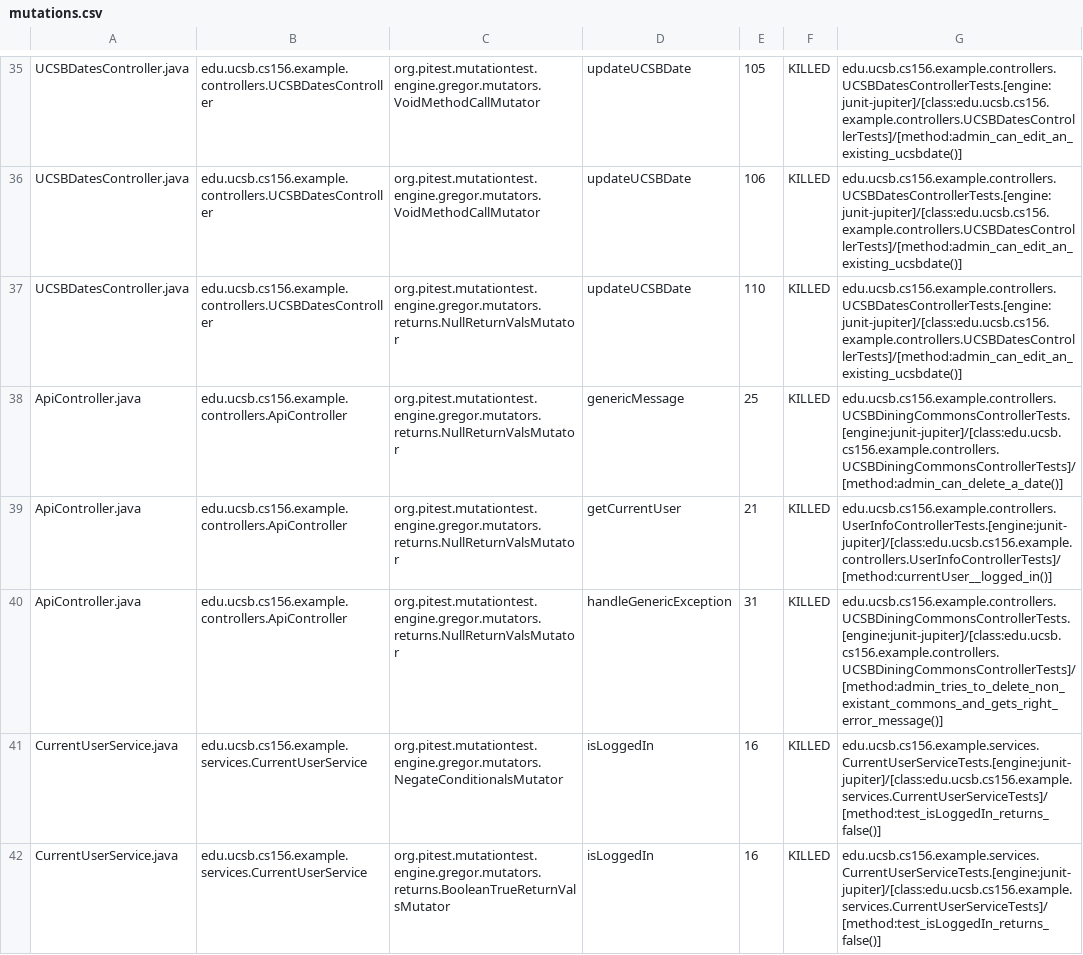
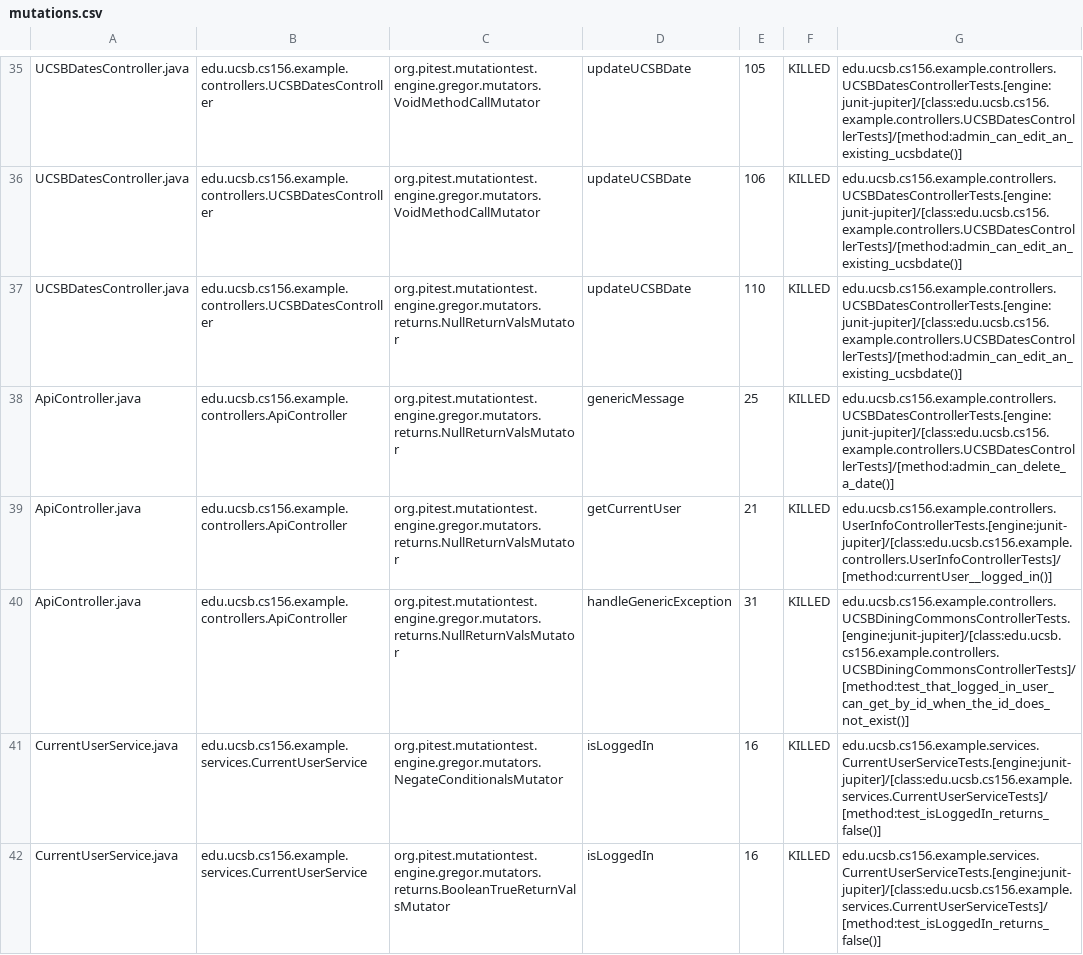
Before and after one commit to ucsb-cs156-w24/team02-w24-7pm-3, a CSV file: prs/48/pitest/mutations.csv, drawn as a sheet; only a part is shown, gaps mark what is left out.

Commit message:
Deploying to gh-pages from @ ucsb-cs156-w24/team02-w24-7pm-3@3fdf35d0916253ae3979c681878baf6857a0dd12 🚀

```diff
--- a/prs/48/pitest/mutations.csv
+++ b/prs/48/pitest/mutations.csv
@@ -37,5 +37,5 @@ UCSBDatesController.java,edu.ucsb.cs156.example.controllers.UCSBDatesController,
 UCSBDatesController.java,edu.ucsb.cs156.example.controllers.UCSBDatesController,org.pitest.mutationtest.engine.gregor.mutators.returns.NullReturnValsMutator,updateUCSBDate,110,KILLED,edu.ucsb.cs156.example.controllers.UCSBDatesControllerTests.[engine:junit-jupiter]/[class:edu.ucsb.cs156.example.controllers.UCSBDatesControllerTests]/[method:admin_can_edit_an_existing_ucsbdate()]
-ApiController.java,edu.ucsb.cs156.example.controllers.ApiController,org.pitest.mutationtest.engine.gregor.mutators.returns.NullReturnValsMutator,genericMessage,25,KILLED,edu.ucsb.cs156.example.controllers.UCSBDiningCommonsControllerTests.[engine:junit-jupiter]/[class:edu.ucsb.cs156.example.controllers.UCSBDiningCommonsControllerTests]/[method:admin_can_delete_a_date()]
+ApiController.java,edu.ucsb.cs156.example.controllers.ApiController,org.pitest.mutationtest.engine.gregor.mutators.returns.NullReturnValsMutator,genericMessage,25,KILLED,edu.ucsb.cs156.example.controllers.UCSBDatesControllerTests.[engine:junit-jupiter]/[class:edu.ucsb.cs156.example.controllers.UCSBDatesControllerTests]/[method:admin_can_delete_a_date()]
 ApiController.java,edu.ucsb.cs156.example.controllers.ApiController,org.pitest.mutationtest.engine.gregor.mutators.returns.NullReturnValsMutator,getCurrentUser,21,KILLED,edu.ucsb.cs156.example.controllers.UserInfoControllerTests.[engine:junit-jupiter]/[class:edu.ucsb.cs156.example.controllers.UserInfoControllerTests]/[method:currentUser__logged_in()]
-ApiController.java,edu.ucsb.cs156.example.controllers.ApiController,org.pitest.mutationtest.engine.gregor.mutators.returns.NullReturnValsMutator,handleGenericException,31,KILLED,edu.ucsb.cs156.example.controllers.UCSBDiningCommonsControllerTests.[engine:junit-jupiter]/[class:edu.ucsb.cs156.example.controllers.UCSBDiningCommonsControllerTests]/[method:admin_tries_to_delete_non_existant_commons_and_gets_right_error_message()]
+ApiController.java,edu.ucsb.cs156.example.controllers.ApiController,org.pitest.mutationtest.engine.gregor.mutators.returns.NullReturnValsMutator,handleGenericException,31,KILLED,edu.ucsb.cs156.example.controllers.UCSBDiningCommonsControllerTests.[engine:junit-jupiter]/[class:edu.ucsb.cs156.example.controllers.UCSBDiningCommonsControllerTests]/[method:test_that_logged_in_user_can_get_by_id_when_the_id_does_not_exist()]
 CurrentUserService.java,edu.ucsb.cs156.example.services.CurrentUserService,org.pitest.mutationtest.engine.gregor.mutators.NegateConditionalsMutator,isLoggedIn,16,KILLED,edu.ucsb.cs156.example.services.CurrentUserServiceTests.[engine:junit-jupiter]/[class:edu.ucsb.cs156.example.services.CurrentUserServiceTests]/[method:test_isLoggedIn_returns_false()]
```
Also changed, not shown: 11 other files.
